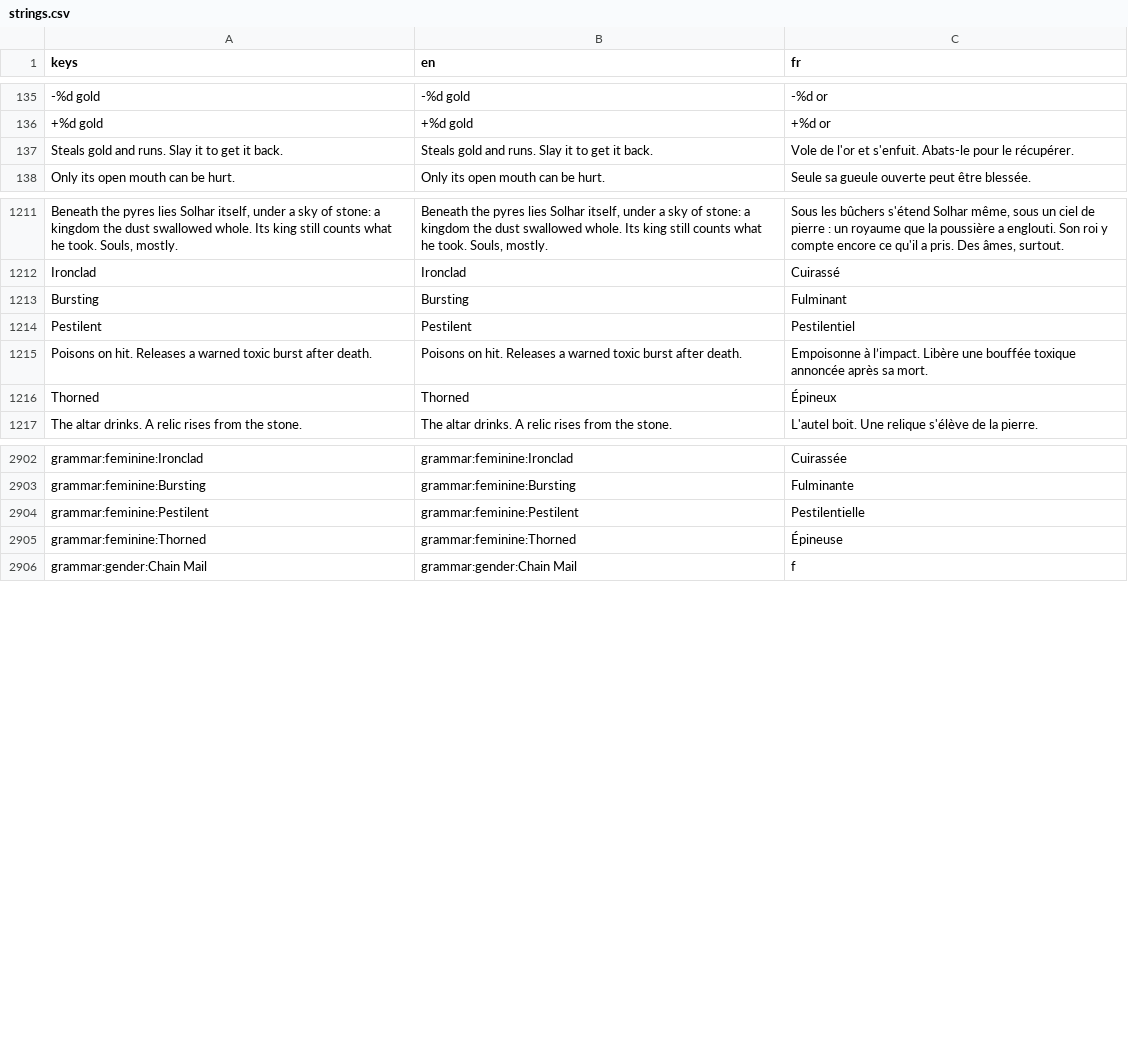
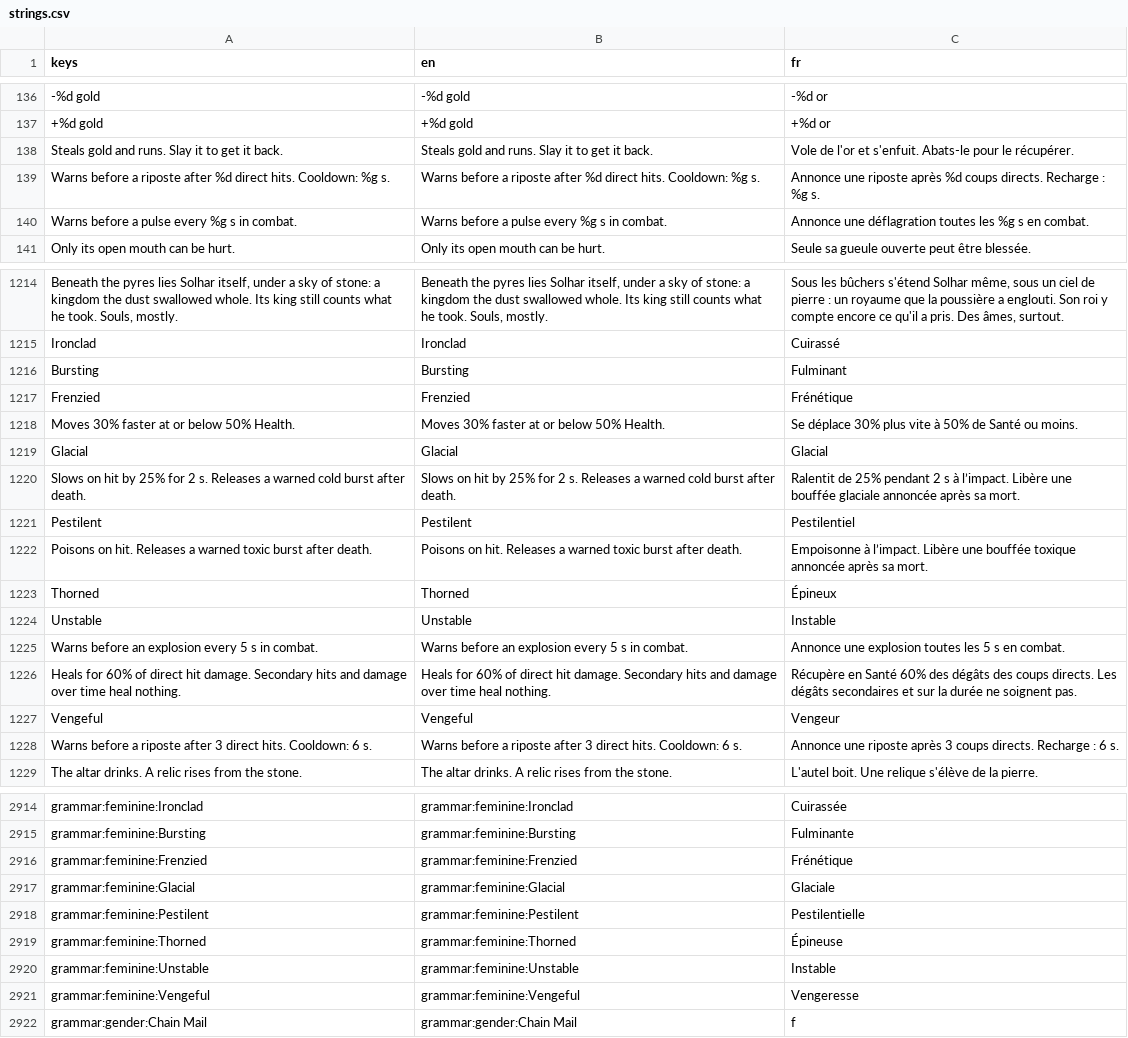
Before and after one commit to absolutezeroo/the-well-of-souls, a CSV file: locale/strings.csv, drawn as a sheet; only a part is shown, gaps mark what is left out; the diff covers the shown part only; the diff names each change by its address in the sheet, - before the commit and + after, or states it on an @@ line.

Commit message:
Add Glacial, Frenzied, Vengeful and Unstable monster modifiers
Reuse existing art and composable status, death, frenzy and warned pulse behaviours. Keep per-monster state isolated, guard pending strikes and validate all four saved affix ids. Retain and verify the existing Vampiric lifesteal.

Record intentional floor changes with FLOOR_FORMAT 3. Add French texts, content and balance documentation and roadmap follow-ups.

Validation: 19,651 checks passed; 633 GDScript files with zero diagnostics; seven host regressions; translations and save catalog current. Real engine act II pack probes passed. S23/Windows visual and crowd playtests remain pending.

```diff
--- a/locale/strings.csv
+++ b/locale/strings.csv
+row 139: Warns before a riposte after %d direct hits. Cooldown: %g s. | Warns before a riposte after %d direct hits. Cooldown: %g s. | Annonce une riposte après %d coups directs. Recharge : %g s.
+row 140: Warns before a pulse every %g s in combat. | Warns before a pulse every %g s in combat. | Annonce une déflagration toutes les %g s en combat.
+row 1217: Frenzied | Frenzied | Frénétique
+row 1218: Moves 30% faster at or below 50% Health. | Moves 30% faster at or below 50% Health. | Se déplace 30% plus vite à 50% de Santé ou moins.
+row 1219: Glacial | Glacial | Glacial
+row 1220: Slows on hit by 25% for 2 s. Releases a warned cold burst after death. | Slows on hit by 25% for 2 s. Releases a warned cold burst after death. | Ralentit de 25% pendant 2 s à l’impact. Libère une bouffée glaciale annoncée après sa mort.
+row 1224: Unstable | Unstable | Instable
+row 1225: Warns before an explosion every 5 s in combat. | Warns before an explosion every 5 s in combat. | Annonce une explosion toutes les 5 s en combat.
+row 1226: Heals for 60% of direct hit damage. Secondary hits and damage over time heal nothing. | Heals for 60% of direct hit damage. Secondary hits and damage over time heal nothing. | Récupère en Santé 60% des dégâts des coups directs. Les dégâts secondaires et sur la durée ne soignent pas.
+row 1227: Vengeful | Vengeful | Vengeur
+row 1228: Warns before a riposte after 3 direct hits. Cooldown: 6 s. | Warns before a riposte after 3 direct hits. Cooldown: 6 s. | Annonce une riposte après 3 coups directs. Recharge : 6 s.
+row 2916: grammar:feminine:Frenzied | grammar:feminine:Frenzied | Frénétique
+row 2917: grammar:feminine:Glacial | grammar:feminine:Glacial | Glaciale
+row 2920: grammar:feminine:Unstable | grammar:feminine:Unstable | Instable
+row 2921: grammar:feminine:Vengeful | grammar:feminine:Vengeful | Vengeresse
```
Also changed, not shown: 1 added row elsewhere in this file, 23 other files.
